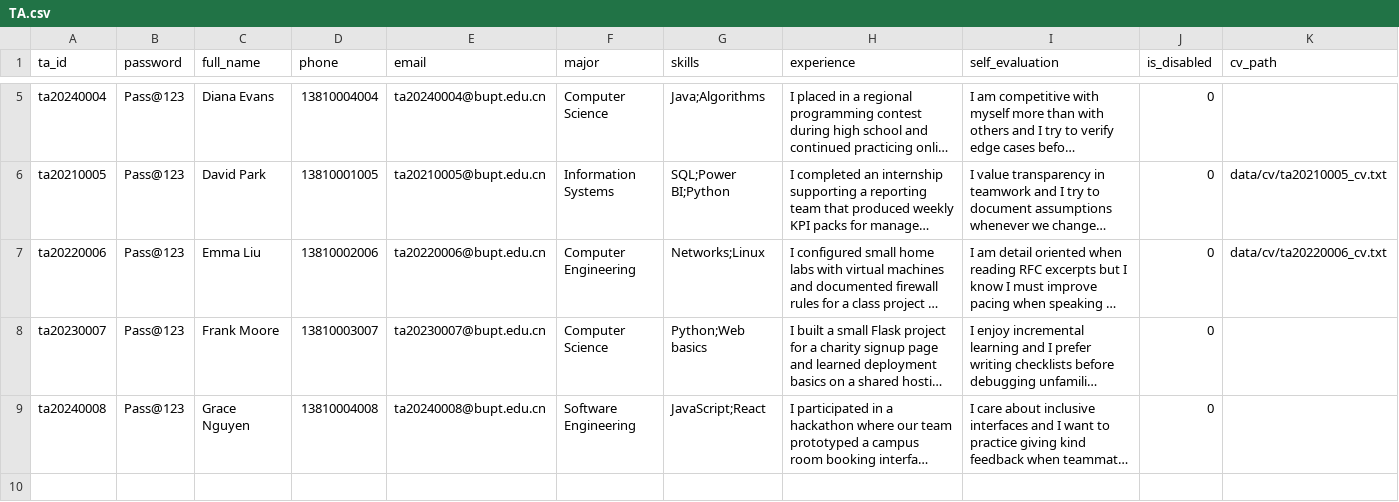
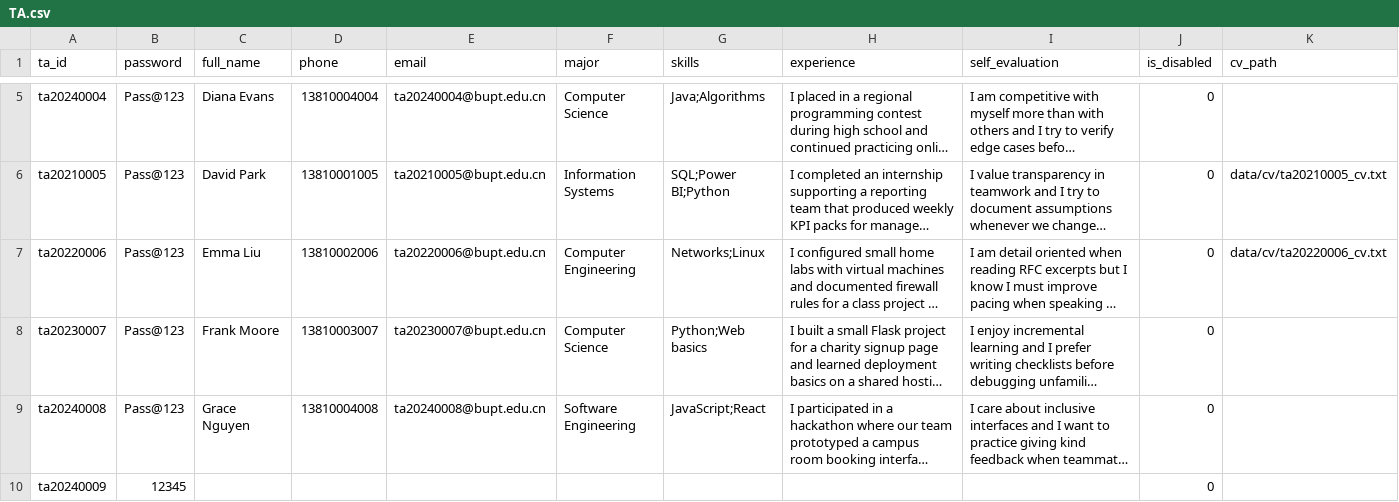
Before and after one commit to Wsyctrl/RecruitmentSystem_Group066, a CSV file: data/TA.csv, drawn as a sheet; only a part is shown, gaps mark what is left out; long unchanged cells end in …; the diff names each change by its address in the sheet, - before the commit and + after, or states it on an @@ line.

```diff
--- a/data/TA.csv
+++ b/data/TA.csv
+row 10: ta20240009 | 12345 |  |  |  |  |  |  |  | 0
```
